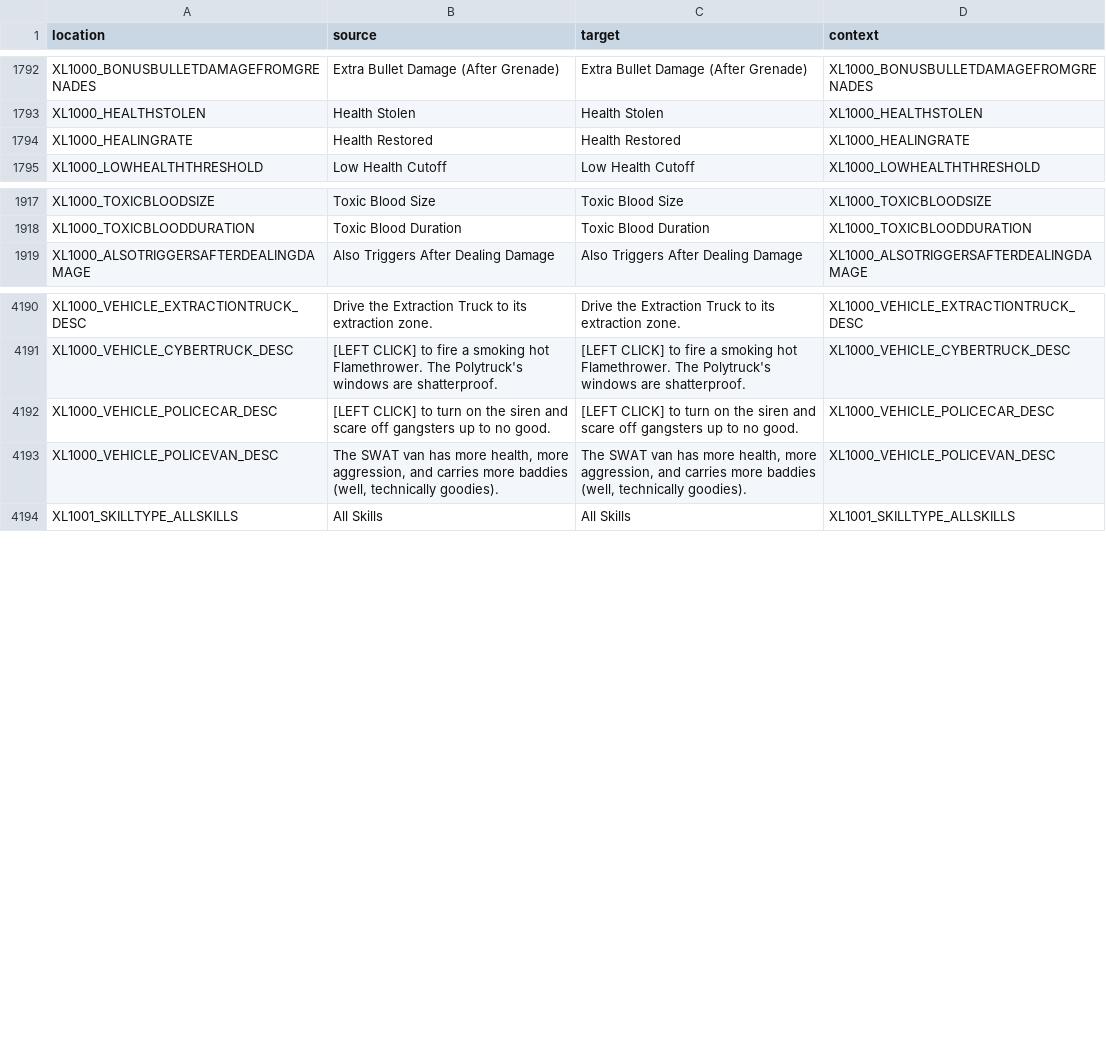
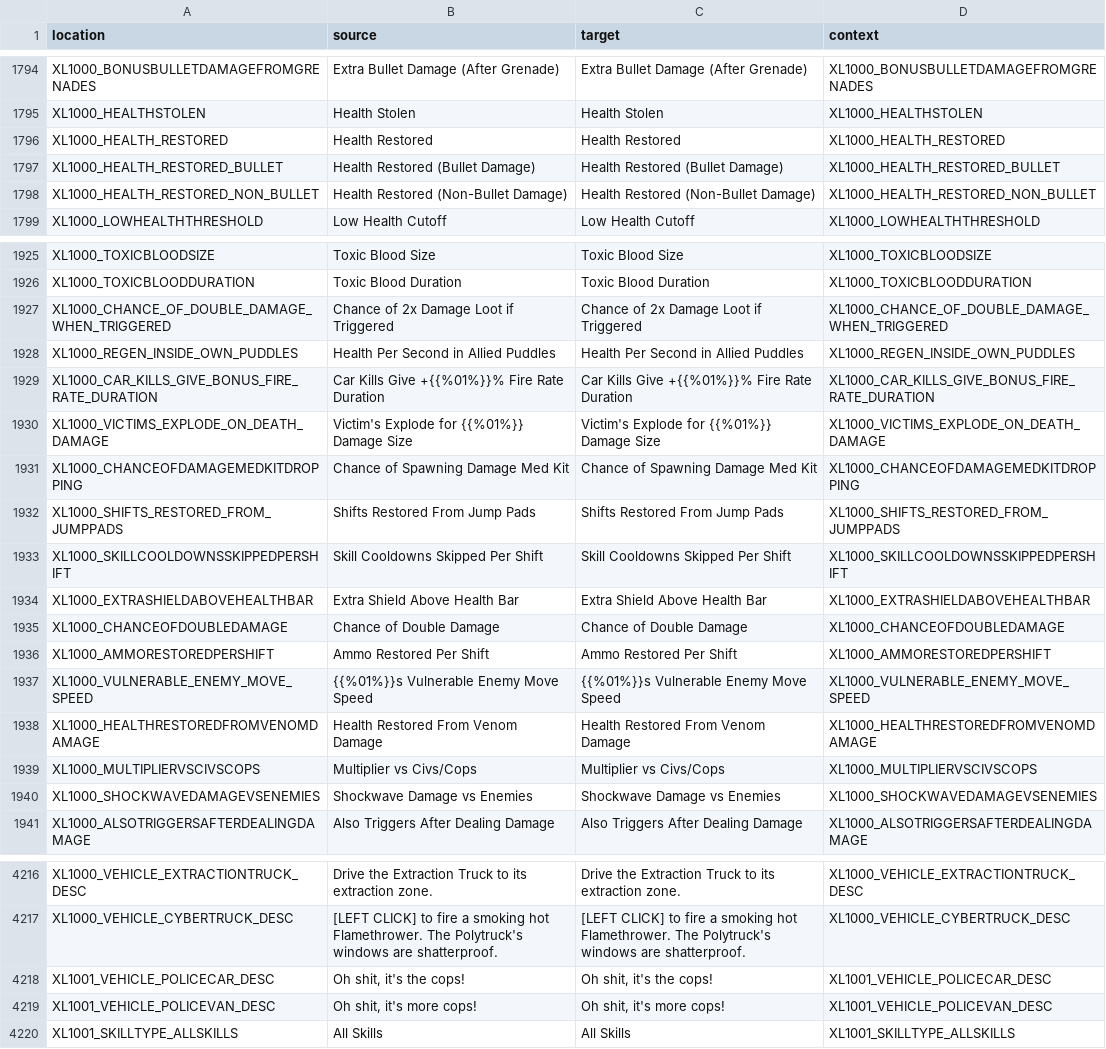
Before and after one commit to bencelot/GeneshiftTranslations, a CSV file: en.csv, drawn as a sheet; only a part is shown, gaps mark what is left out; the diff covers the shown part only.

```diff
--- a/en.csv
+++ b/en.csv
@@ -1793,3 +1795,5 @@
 "XL1000_HEALTHSTOLEN","Health Stolen","Health Stolen","XL1000_HEALTHSTOLEN"
-"XL1000_HEALINGRATE","Health Restored","Health Restored","XL1000_HEALINGRATE"
+"XL1000_HEALTH_RESTORED","Health Restored","Health Restored","XL1000_HEALTH_RESTORED"
+"XL1000_HEALTH_RESTORED_BULLET","Health Restored (Bullet Damage)","Health Restored (Bullet Damage)","XL1000_HEALTH_RESTORED_BULLET"
+"XL1000_HEALTH_RESTORED_NON_BULLET","Health Restored (Non-Bullet Damage)","Health Restored (Non-Bullet Damage)","XL1000_HEALTH_RESTORED_NON_BULLET"
 "XL1000_LOWHEALTHTHRESHOLD","Low Health Cutoff","Low Health Cutoff","XL1000_LOWHEALTHTHRESHOLD"
@@ -1918,2 +1926,16 @@
 "XL1000_TOXICBLOODDURATION","Toxic Blood Duration","Toxic Blood Duration","XL1000_TOXICBLOODDURATION"
+"XL1000_CHANCE_OF_DOUBLE_DAMAGE_WHEN_TRIGGERED","Chance of 2x Damage Loot if Triggered","Chance of 2x Damage Loot if Triggered","XL1000_CHANCE_OF_DOUBLE_DAMAGE_WHEN_TRIGGERED"
+"XL1000_REGEN_INSIDE_OWN_PUDDLES","Health Per Second in Allied Puddles","Health Per Second in Allied Puddles","XL1000_REGEN_INSIDE_OWN_PUDDLES"
+"XL1000_CAR_KILLS_GIVE_BONUS_FIRE_RATE_DURATION","Car Kills Give +{{%01%}}% Fire Rate Duration","Car Kills Give +{{%01%}}% Fire Rate Duration","XL1000_CAR_KILLS_GIVE_BONUS_FIRE_RATE_DURATION"
+"XL1000_VICTIMS_EXPLODE_ON_DEATH_DAMAGE","Victim's Explode for {{%01%}} Damage Size","Victim's Explode for {{%01%}} Damage Size","XL1000_VICTIMS_EXPLODE_ON_DEATH_DAMAGE"
+"XL1000_CHANCEOFDAMAGEMEDKITDROPPING","Chance of Spawning Damage Med Kit","Chance of Spawning Damage Med Kit","XL1000_CHANCEOFDAMAGEMEDKITDROPPING"
+"XL1000_SHIFTS_RESTORED_FROM_JUMPPADS","Shifts Restored From Jump Pads","Shifts Restored From Jump Pads","XL1000_SHIFTS_RESTORED_FROM_JUMPPADS"
+"XL1000_SKILLCOOLDOWNSSKIPPEDPERSHIFT","Skill Cooldowns Skipped Per Shift","Skill Cooldowns Skipped Per Shift","XL1000_SKILLCOOLDOWNSSKIPPEDPERSHIFT"
+"XL1000_EXTRASHIELDABOVEHEALTHBAR","Extra Shield Above Health Bar","Extra Shield Above Health Bar","XL1000_EXTRASHIELDABOVEHEALTHBAR"
+"XL1000_CHANCEOFDOUBLEDAMAGE","Chance of Double Damage","Chance of Double Damage","XL1000_CHANCEOFDOUBLEDAMAGE"
+"XL1000_AMMORESTOREDPERSHIFT","Ammo Restored Per Shift","Ammo Restored Per Shift","XL1000_AMMORESTOREDPERSHIFT"
+"XL1000_VULNERABLE_ENEMY_MOVE_SPEED","{{%01%}}s Vulnerable Enemy Move Speed","{{%01%}}s Vulnerable Enemy Move Speed","XL1000_VULNERABLE_ENEMY_MOVE_SPEED"
+"XL1000_HEALTHRESTOREDFROMVENOMDAMAGE","Health Restored From Venom Damage","Health Restored From Venom Damage","XL1000_HEALTHRESTOREDFROMVENOMDAMAGE"
+"XL1000_MULTIPLIERVSCIVSCOPS","Multiplier vs Civs/Cops","Multiplier vs Civs/Cops","XL1000_MULTIPLIERVSCIVSCOPS"
+"XL1000_SHOCKWAVEDAMAGEVSENEMIES","Shockwave Damage vs Enemies","Shockwave Damage vs Enemies","XL1000_SHOCKWAVEDAMAGEVSENEMIES"
 "XL1000_ALSOTRIGGERSAFTERDEALINGDAMAGE","Also Triggers After Dealing Damage","Also Triggers After Dealing Damage","XL1000_ALSOTRIGGERSAFTERDEALINGDAMAGE"
@@ -4191,4 +4217,4 @@
 "XL1000_VEHICLE_CYBERTRUCK_DESC","[LEFT CLICK] to fire a smoking hot Flamethrower. The Polytruck's windows are shatterproof.","[LEFT CLICK] to fire a smoking hot Flamethrower. The Polytruck's windows are shatterproof.","XL1000_VEHICLE_CYBERTRUCK_DESC"
-"XL1000_VEHICLE_POLICECAR_DESC","[LEFT CLICK] to turn on the siren and scare off gangsters up to no good.","[LEFT CLICK] to turn on the siren and scare off gangsters up to no good.","XL1000_VEHICLE_POLICECAR_DESC"
-"XL1000_VEHICLE_POLICEVAN_DESC","The SWAT van has more health, more aggression, and carries more baddies (well, technically goodies).","The SWAT van has more health, more aggression, and carries more baddies (well, technically goodies).","XL1000_VEHICLE_POLICEVAN_DESC"
+"XL1001_VEHICLE_POLICECAR_DESC","Oh shit, it's the cops!","Oh shit, it's the cops!","XL1001_VEHICLE_POLICECAR_DESC"
+"XL1001_VEHICLE_POLICEVAN_DESC","Oh shit, it's more cops!","Oh shit, it's more cops!","XL1001_VEHICLE_POLICEVAN_DESC"
 "XL1001_SKILLTYPE_ALLSKILLS","All Skills","All Skills","XL1001_SKILLTYPE_ALLSKILLS"
```
Also changed, not shown: 15 added rows, 5 removed rows and 38 edited cells elsewhere in this file, de.csv, es_AR.csv, 4 other files.
